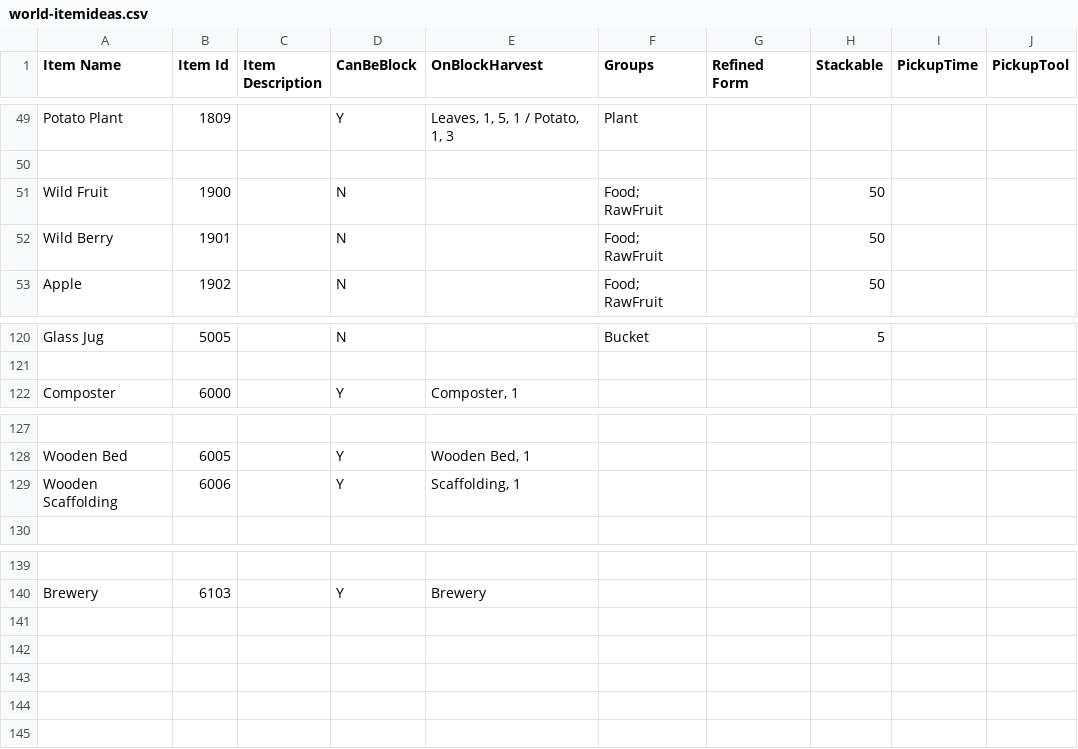
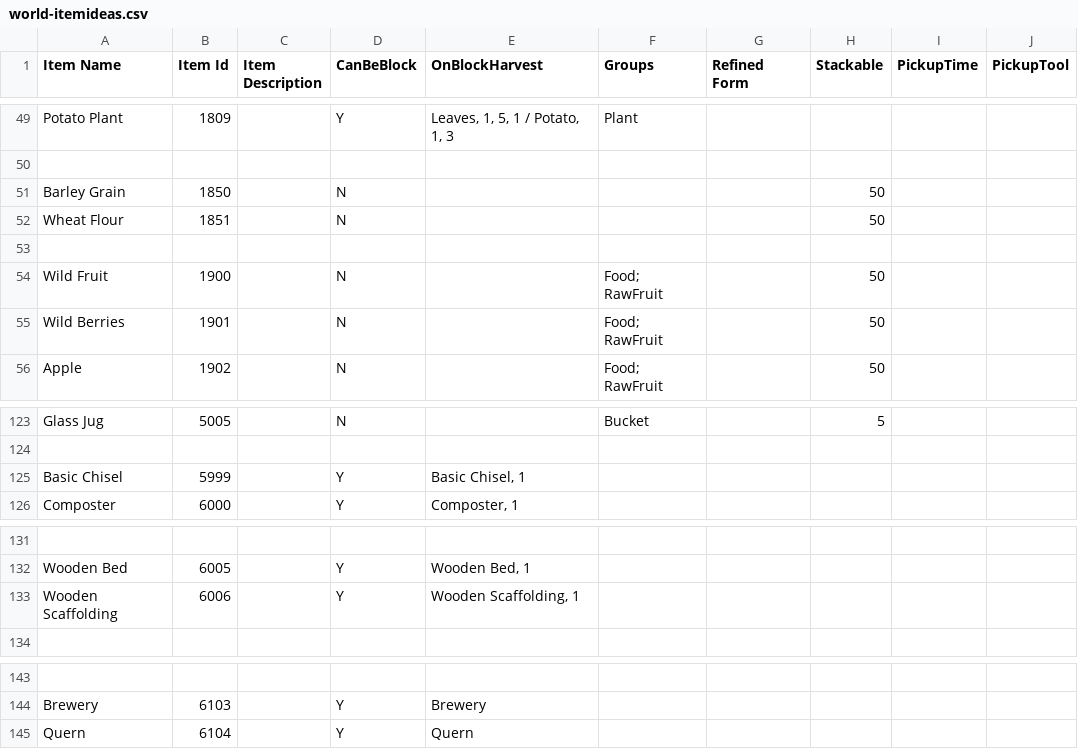
Before and after one commit to dantetam/world, a CSV file: res/items/world-itemideas.csv, drawn as a sheet; only a part is shown, gaps mark what is left out; addresses are those after the commit; the diff names each change by its address in the sheet, - before the commit and + after, or states it on an @@ line.

Commit message:
Debugging and tests of inventory, item, process, and parsing architectures

```diff
--- a/res/items/world-itemideas.csv
+++ b/res/items/world-itemideas.csv
+row 51: Barley Grain | 1850 |  | N |  |  |  | 50
+row 52: Wheat Flour | 1851 |  | N |  |  |  | 50
+row 53: (empty)
-A55 (Item Name): Wild Berry
+A55 (Item Name): Wild Berries
+row 125: Basic Chisel | 5999 |  | Y | Basic Chisel, 1
-E133 (OnBlockHarvest): Scaffolding, 1
+E133 (OnBlockHarvest): Wooden Scaffolding, 1
+row 145: Quern | 6104 |  | Y | Quern
```
Also changed, not shown: res/items/world-recipes.csv, 6 other files.
